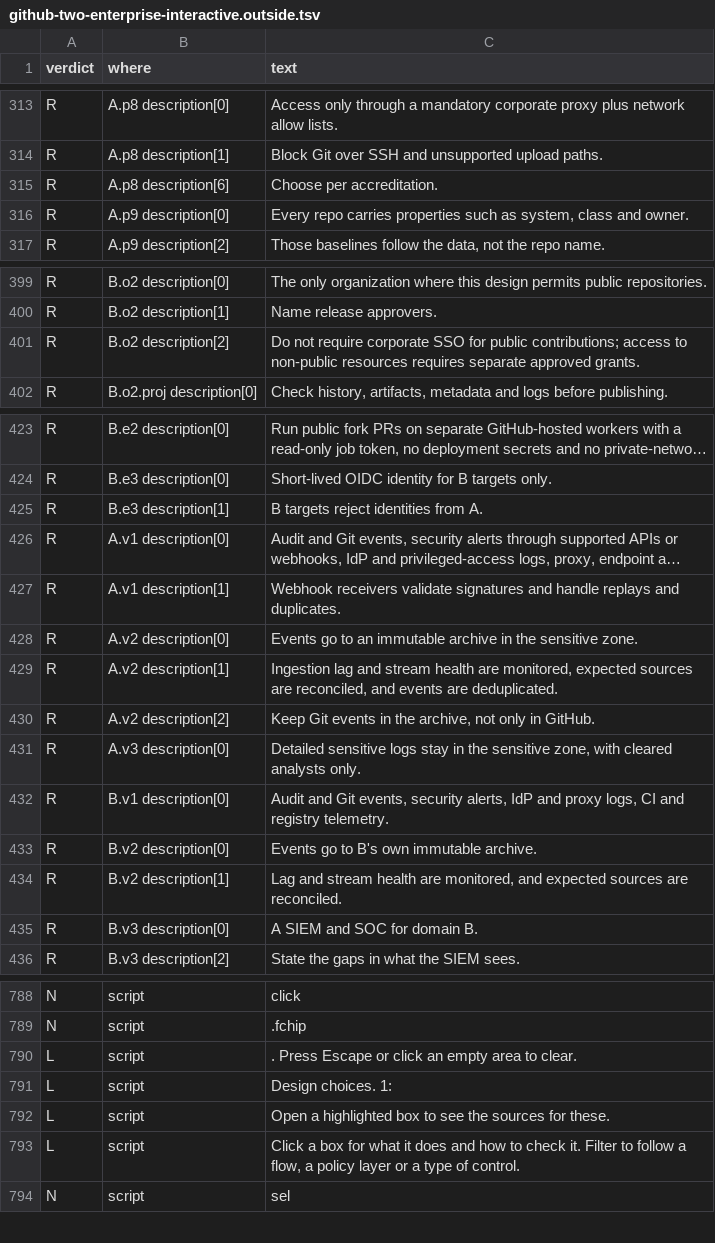
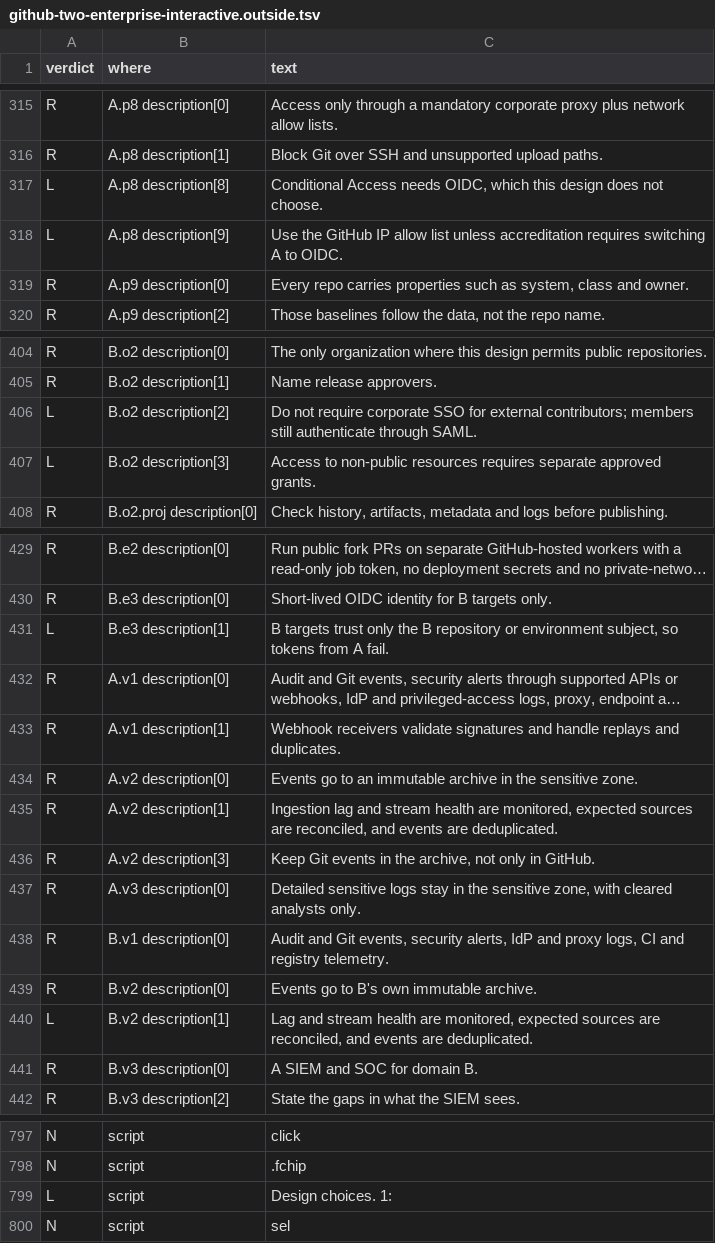
Before and after one commit to kimsyversen/kimsyversen.github.io, a TSV file: github/github-two-enterprise-interactive.outside.tsv, drawn as a sheet; only a part is shown, gaps mark what is left out; long unchanged cells end in …; removed rows and columns are numbered as before the commit, all else as after; the diff covers the shown part only; the diff names each change by its address in the sheet, - before the commit and + after, or states it on an @@ line.

```diff
--- a/github/github-two-enterprise-interactive.outside.tsv
+++ b/github/github-two-enterprise-interactive.outside.tsv
-row 315: R | A.p8 description[6] | Choose per accreditation.
+row 317: L | A.p8 description[8] | Conditional Access needs OIDC, which this design does not choose.
+row 318: L | A.p8 description[9] | Use the GitHub IP allow list unless accreditation requires switching A to OIDC.
-row 401: R | B.o2 description[2] | Do not require corporate SSO for public contributions; access to non-public resources requires separate approved grants.
+row 406: L | B.o2 description[2] | Do not require corporate SSO for external contributors; members still authenticate through SAML.
+row 407: L | B.o2 description[3] | Access to non-public resources requires separate approved grants.
-row 425: R | B.e3 description[1] | B targets reject identities from A.
+row 431: L | B.e3 description[1] | B targets trust only the B repository or environment subject, so tokens from A fail.
-B436 (where): A.v2 description[2]
+B436 (where): A.v2 description[3]
-A440 (verdict): R
+A440 (verdict): L
-C440 (text): …are monitored, and expected sources are reconciled.
+C440 (text): …are monitored, expected sources are reconciled, and events are deduplicated.
-row 790: L | script | . Press Escape or click an empty area to clear.
-row 792: L | script | Open a highlighted box to see the sources for these.
-row 793: L | script | Click a box for what it does and how to check it. Filter to follow a flow, a policy layer or a type of control.
```
Also changed, not shown: 15 added rows, 10 removed rows, 3 moved rows and 40 edited cells elsewhere in this file, 5 other files.
